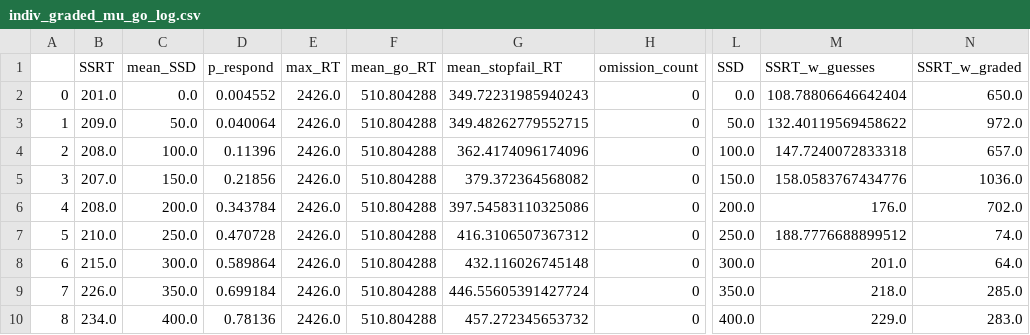
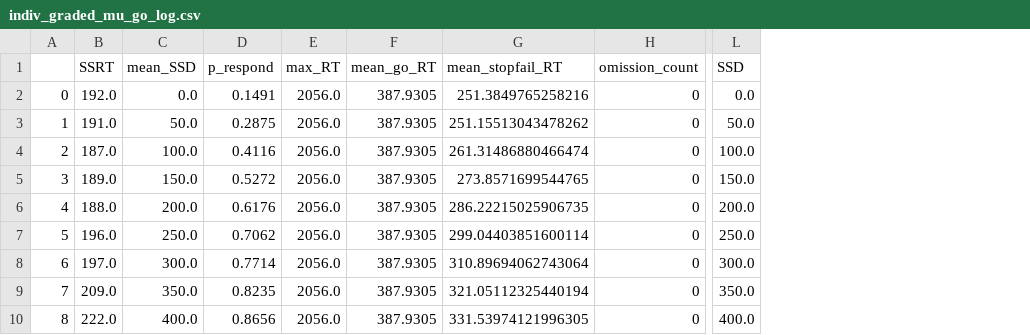
Before and after one commit to henrymj/ABCD_simulations, a CSV file: ssrt_metrics/indiv_graded_mu_go_log.csv, drawn as a sheet; only a part is shown, gaps mark what is left out; the diff covers the shown part only; the diff names each change by its address in the sheet, - before the commit and + after, or states it on an @@ line.

Commit message:
iterate graded

```diff
--- a/ssrt_metrics/indiv_graded_mu_go_log.csv
+++ b/ssrt_metrics/indiv_graded_mu_go_log.csv
-column M (SSRT_w_guesses), rows 2-10: 108.78806646642404 | 132.40119569458622 | 147.7240072833318 | 158.0583767434776 | 176.0 | 188.7776688899512 | 201.0 | 218.0 | 229.0
-column N (SSRT_w_graded), rows 2-10: 650.0 | 972.0 | 657.0 | 1036.0 | 702.0 | 74.0 | 64.0 | 285.0 | 283.0
-B2 (SSRT): 201.0
+B2 (SSRT): 192.0
-D2 (p_respond): 0.004552
+D2 (p_respond): 0.1491
-E2:E10 (max_RT): 2426.0
+E2:E10 (max_RT): 2056.0
-F2:F10 (mean_go_RT): 510.804288
+F2:F10 (mean_go_RT): 387.9305
-G2 (mean_stopfail_RT): 349.72231985940243
+G2 (mean_stopfail_RT): 251.3849765258216
-B3 (SSRT): 209.0
+B3 (SSRT): 191.0
-D3 (p_respond): 0.040064
+D3 (p_respond): 0.2875
-G3 (mean_stopfail_RT): 349.48262779552715
+G3 (mean_stopfail_RT): 251.15513043478262
-B4 (SSRT): 208.0
+B4 (SSRT): 187.0
-D4 (p_respond): 0.11396
+D4 (p_respond): 0.4116
-G4 (mean_stopfail_RT): 362.4174096174096
+G4 (mean_stopfail_RT): 261.31486880466474
-B5 (SSRT): 207.0
+B5 (SSRT): 189.0
-D5 (p_respond): 0.21856
+D5 (p_respond): 0.5272
-G5 (mean_stopfail_RT): 379.372364568082
+G5 (mean_stopfail_RT): 273.8571699544765
-B6 (SSRT): 208.0
+B6 (SSRT): 188.0
-D6 (p_respond): 0.343784
+D6 (p_respond): 0.6176
-G6 (mean_stopfail_RT): 397.54583110325086
+G6 (mean_stopfail_RT): 286.22215025906735
-B7 (SSRT): 210.0
+B7 (SSRT): 196.0
-D7 (p_respond): 0.470728
+D7 (p_respond): 0.7062
-G7 (mean_stopfail_RT): 416.3106507367312
+G7 (mean_stopfail_RT): 299.04403851600114
-B8 (SSRT): 215.0
+B8 (SSRT): 197.0
-D8 (p_respond): 0.589864
+D8 (p_respond): 0.7714
-G8 (mean_stopfail_RT): 432.116026745148
+G8 (mean_stopfail_RT): 310.89694062743064
-B9 (SSRT): 226.0
+B9 (SSRT): 209.0
-D9 (p_respond): 0.699184
+D9 (p_respond): 0.8235
-G9 (mean_stopfail_RT): 446.55605391427724
+G9 (mean_stopfail_RT): 321.05112325440194
-B10 (SSRT): 234.0
+B10 (SSRT): 222.0
-D10 (p_respond): 0.78136
+D10 (p_respond): 0.8656
-G10 (mean_stopfail_RT): 457.272345653732
+G10 (mean_stopfail_RT): 331.53974121996305
```
Also changed, not shown: 50 edited cells elsewhere in this file, ssrt_metrics/indiv_graded_mu_go_linear.csv, ssrt_metrics/indiv_guesses.csv, 1 other file.
